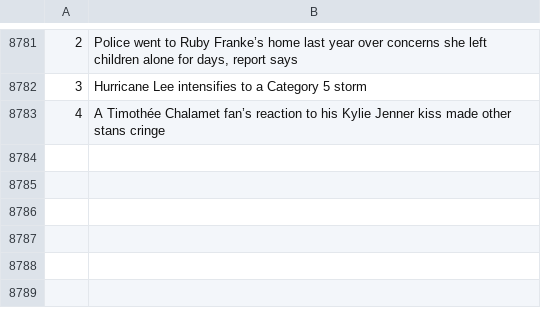
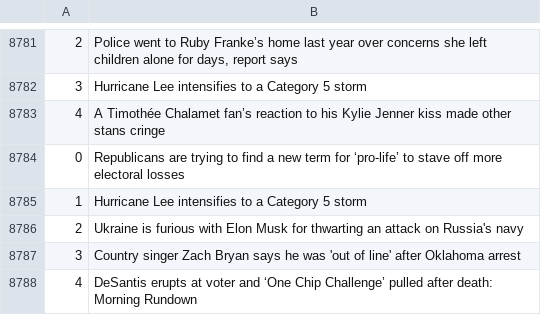
Before and after one commit to drishyatm/news_scrape, a CSV file: nbc_news.csv, drawn as a sheet; only a part is shown, gaps mark what is left out; the diff names each change by its address in the sheet, - before the commit and + after, or states it on an @@ line.

```diff
--- a/nbc_news.csv
+++ b/nbc_news.csv
+row 8784: 0 | Republicans are trying to find a new term for ‘pro-life’ to stave off more electoral losses
+row 8785: 1 | Hurricane Lee intensifies to a Category 5 storm
+row 8786: 2 | Ukraine is furious with Elon Musk for thwarting an attack on Russia's navy
+row 8787: 3 | Country singer Zach Bryan says he was 'out of line' after Oklahoma arrest
+row 8788: 4 | DeSantis erupts at voter and ‘One Chip Challenge’ pulled after death: Morning Rundown
```
Also changed, not shown: headline_nytimes.csv.
